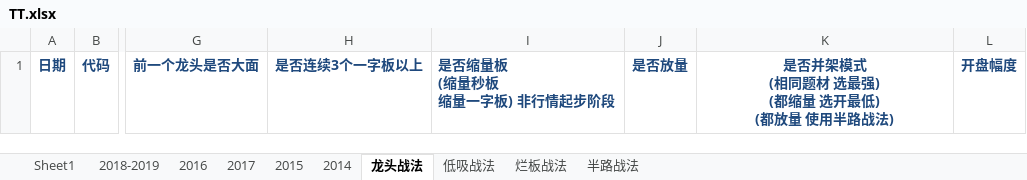
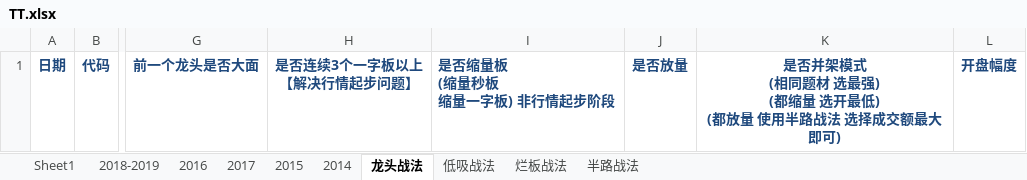
Before and after one commit to kweitan/myFinance, an Excel workbook: src/main/resources/static/xls/TT.xlsx, sheet 龙头战法, drawn as a sheet; only a part is shown, gaps mark what is left out; values as stored, in another font and other column widths than the file's, no borders; ↵ is a line break in a cell; the diff names each change by its address in the sheet, - before the commit and + after, or states it on an @@ line.

```diff
--- a/src/main/resources/static/xls/TT.xlsx (sheet 龙头战法)
+++ b/src/main/resources/static/xls/TT.xlsx (sheet 龙头战法)
-H1: 是否连续3个一字板以上
+H1: 是否连续3个一字板以上 ↵ 【解决行情起步问题】
-K1: …半路战法)
+K1: …半路战法 选择成交额最大即可)
```
Also changed, not shown: sheet Sheet1, formulas that keep their value, 5 other files.
